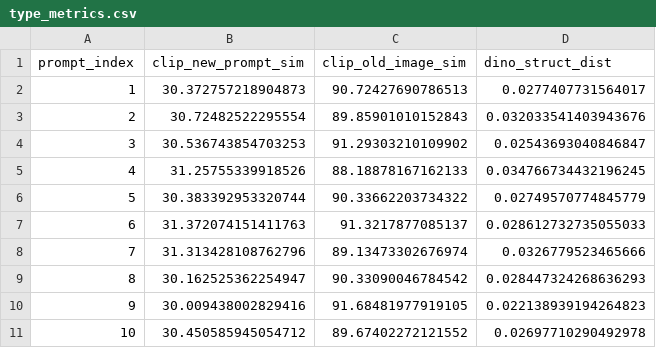
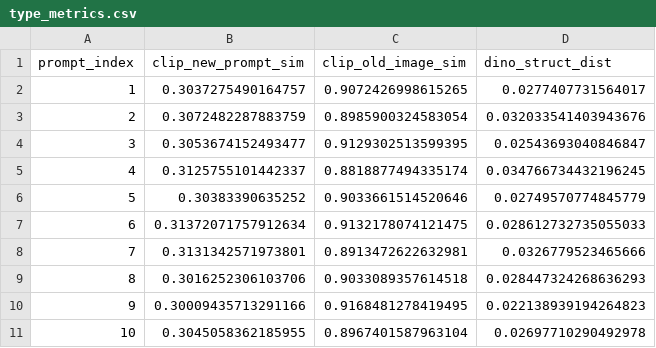
Before and after one commit to Yuling-777/GenAI-soft-prompt-to-prompt, a CSV file: evaluate/type_metrics.csv, drawn as a sheet.

```diff
--- a/evaluate/type_metrics.csv
+++ b/evaluate/type_metrics.csv
@@ -1,11 +1,11 @@
 prompt_index,clip_new_prompt_sim,clip_old_image_sim,dino_struct_dist
-1,30.372757218904873,90.72427690786513,0.0277407731564017
-2,30.72482522295554,89.85901010152843,0.032033541403943676
-3,30.536743854703253,91.29303210109902,0.02543693040846847
-4,31.25755339918526,88.18878167162133,0.034766734432196245
-5,30.383392953320744,90.33662203734322,0.02749570774845779
-6,31.372074151411763,91.3217877085137,0.028612732735055033
-7,31.313428108762796,89.13473302676974,0.0326779523465666
-8,30.162525362254947,90.33090046784542,0.028447324268636293
-9,30.009438002829416,91.68481977919105,0.022138939194264823
-10,30.450585945054712,89.67402272121552,0.02697710290492978
+1,0.3037275490164757,0.9072426998615265,0.0277407731564017
+2,0.3072482287883759,0.8985900324583054,0.032033541403943676
+3,0.3053674152493477,0.9129302513599395,0.02543693040846847
+4,0.3125755101442337,0.8818877494335174,0.034766734432196245
+5,0.30383390635252,0.9033661514520646,0.02749570774845779
+6,0.31372071757912634,0.9132178074121475,0.028612732735055033
+7,0.3131342571973801,0.8913472622632981,0.0326779523465666
+8,0.3016252306103706,0.9033089357614518,0.028447324268636293
+9,0.30009435713291166,0.9168481278419495,0.022138939194264823
+10,0.3045058362185955,0.8967401587963104,0.02697710290492978
```
Also changed, not shown: evaluate/method_metrics.csv, evaluate/per_sample_metrics.csv, 5 other files.
